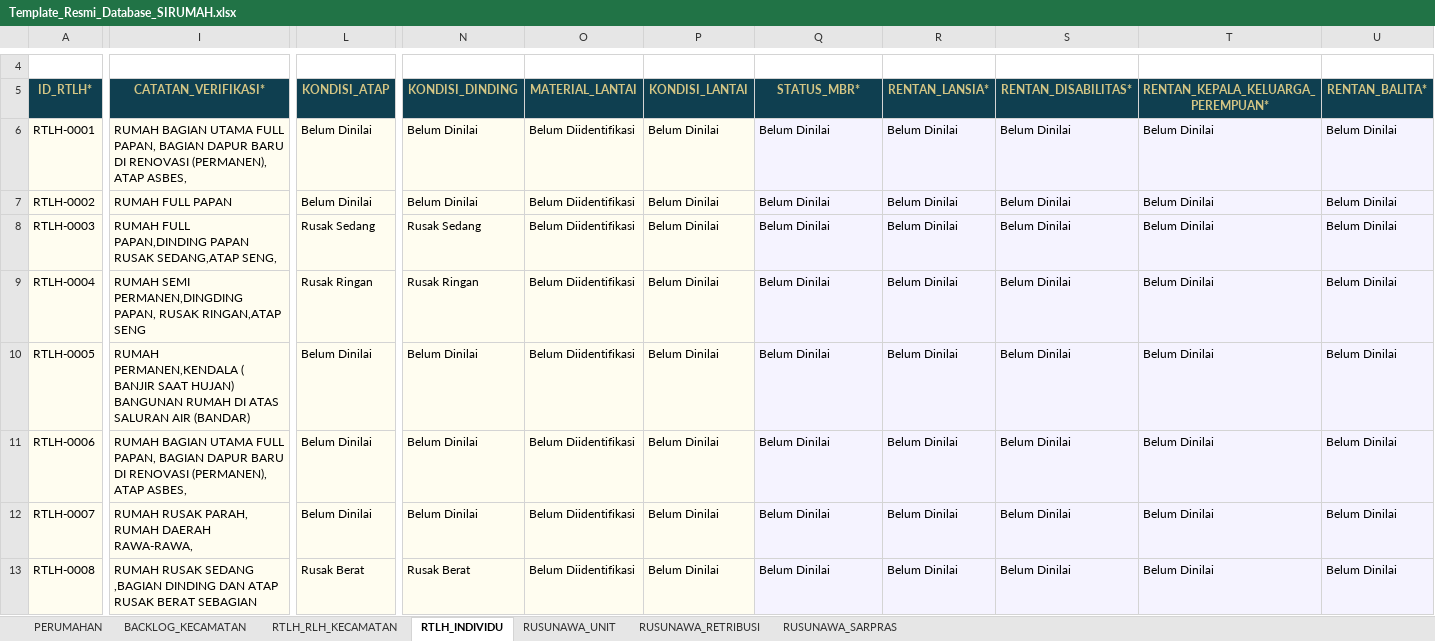
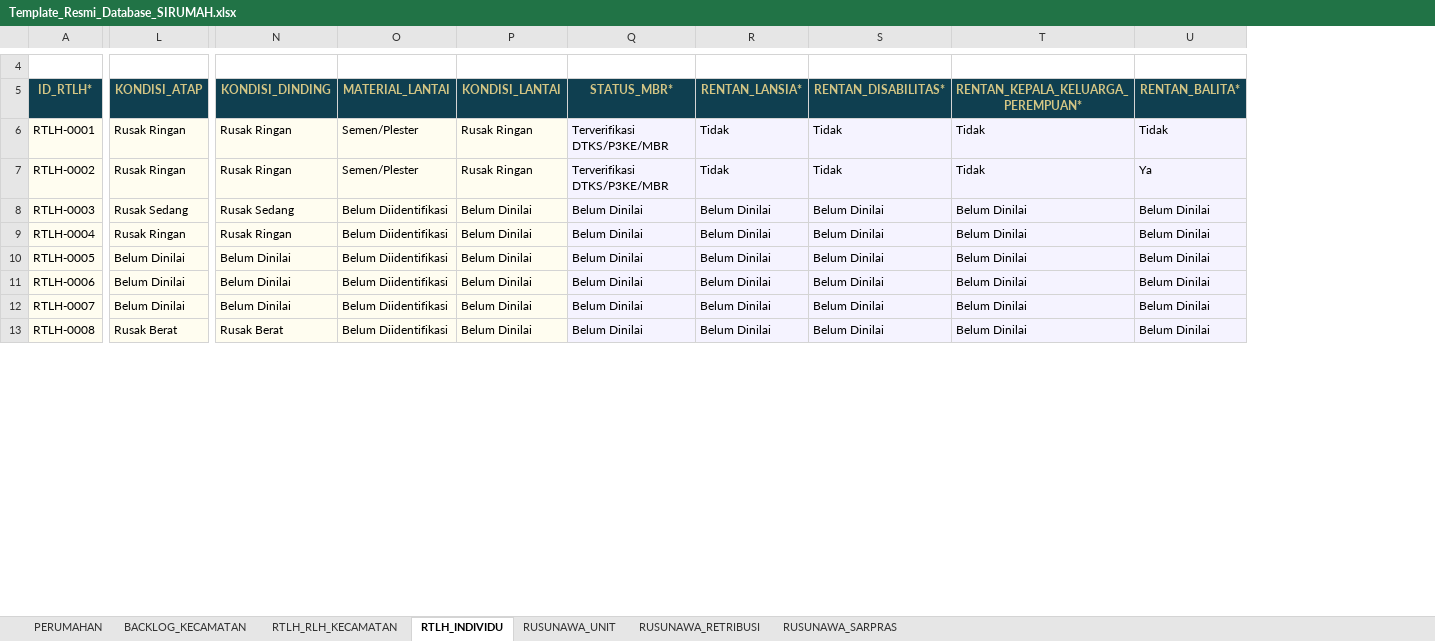
Before and after one commit to andyandriadoria/dashboard-perumahan, an Excel workbook: data/Template_Resmi_Database_SIRUMAH.xlsx, sheet RTLH_INDIVIDU, drawn as a sheet; only a part is shown, gaps mark what is left out; values as stored, in another font and other column widths than the file's, no borders; conditional formats and table styles not drawn; the diff covers the shown part only; the diff names each change by its address in the sheet, - before the commit and + after, or states it on an @@ line.

```diff
--- a/data/Template_Resmi_Database_SIRUMAH.xlsx (sheet RTLH_INDIVIDU)
+++ b/data/Template_Resmi_Database_SIRUMAH.xlsx (sheet RTLH_INDIVIDU)
@@ column I (CATATAN_VERIFIKASI*) hidden, rows 6-13: RUMAH BAGIAN UTAMA FULL PAPAN, BAGIAN DAPUR BARU DI RENOVASI (PERMANEN), ATAP ASBES, | RUMAH FULL PAPAN | RUMAH FULL PAPAN,DINDING PAPAN RUSAK SEDANG,ATAP SENG, | RUMAH SEMI PERMANEN,DINGDING PAPAN, RUSAK RINGAN,ATAP SENG | RUMAH PERMANEN,KENDALA ( BANJIR SAAT HUJAN) BANGUNAN RUMAH DI ATAS SALURAN AIR (BANDAR) | RUMAH BAGIAN UTAMA FULL PAPAN, BAGIAN DAPUR BARU DI RENOVASI (PERMANEN), ATAP ASBES, | RUMAH RUSAK PARAH, RUMAH DAERAH RAWA-RAWA, | RUMAH RUSAK SEDANG ,BAGIAN DINDING DAN ATAP RUSAK BERAT SEBAGIAN @@
-L6:L7 (KONDISI_ATAP): Belum Dinilai
+L6:L7 (KONDISI_ATAP): Rusak Ringan
-N6:N7 (KONDISI_DINDING): Belum Dinilai
+N6:N7 (KONDISI_DINDING): Rusak Ringan
-O6:O7 (MATERIAL_LANTAI): Belum Diidentifikasi
+O6:O7 (MATERIAL_LANTAI): Semen/Plester
-P6:P7 (KONDISI_LANTAI): Belum Dinilai
+P6:P7 (KONDISI_LANTAI): Rusak Ringan
-Q6:Q7 (STATUS_MBR*): Belum Dinilai
+Q6:Q7 (STATUS_MBR*): Terverifikasi DTKS/P3KE/MBR
-R6:R7 (RENTAN_LANSIA*): Belum Dinilai
+R6:R7 (RENTAN_LANSIA*): Tidak
-S6:S7 (RENTAN_DISABILITAS*): Belum Dinilai
+S6:S7 (RENTAN_DISABILITAS*): Tidak
-T6:T7: Belum Dinilai
+T6:T7: Tidak
-U6 (RENTAN_BALITA*): Belum Dinilai
+U6 (RENTAN_BALITA*): Tidak
-U7 (RENTAN_BALITA*): Belum Dinilai
+U7 (RENTAN_BALITA*): Ya
```
Also changed, not shown: 134 removed rows and 44 edited cells elsewhere in this sheet, formulas that keep their value.
